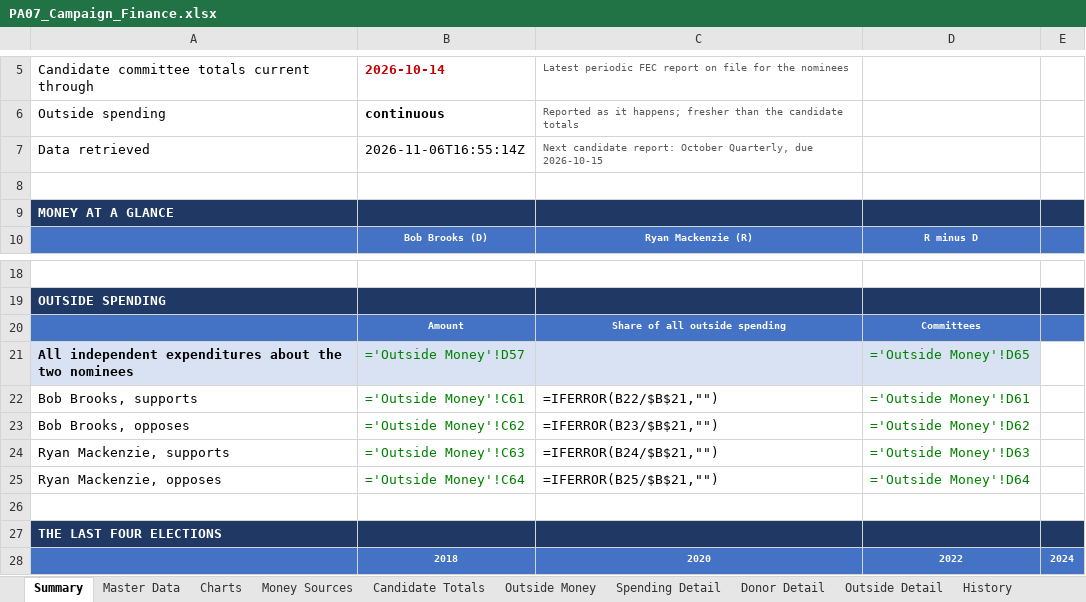
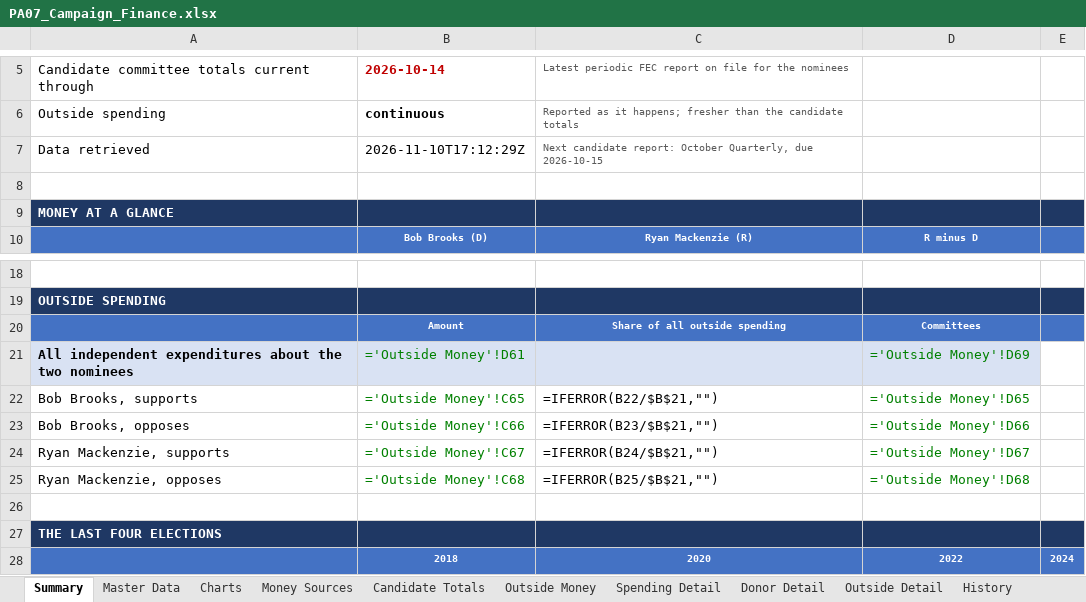
Before and after one commit to weinsteincharles27-del/pa07-finance, an Excel workbook: site/PA07_Campaign_Finance.xlsx, sheet Summary, drawn as a sheet; only a part is shown, gaps mark what is left out; values as stored, in another font and other column widths than the file's, no borders; formulas without a stored value are shown as written; the diff names each change by its address in the sheet, - before the commit and + after, or states it on an @@ line.

```diff
--- a/site/PA07_Campaign_Finance.xlsx (sheet Summary)
+++ b/site/PA07_Campaign_Finance.xlsx (sheet Summary)
-B7: 2026-11-06T16:55:14Z
+B7: 2026-11-10T17:12:29Z
-B21: ='Outside Money'!D57
+B21: ='Outside Money'!D61
-D21: ='Outside Money'!D65
+D21: ='Outside Money'!D69
-B22: ='Outside Money'!C61
+B22: ='Outside Money'!C65
-D22: ='Outside Money'!D61
+D22: ='Outside Money'!D65
-B23: ='Outside Money'!C62
+B23: ='Outside Money'!C66
-D23: ='Outside Money'!D62
+D23: ='Outside Money'!D66
-B24: ='Outside Money'!C63
+B24: ='Outside Money'!C67
-D24: ='Outside Money'!D63
+D24: ='Outside Money'!D67
-B25: ='Outside Money'!C64
+B25: ='Outside Money'!C68
-D25: ='Outside Money'!D64
+D25: ='Outside Money'!D68
```
Also changed, not shown: sheet Master Data, sheet Outside Detail, sheet Outside Money, sheet Charts, sheet Notes & Sources, sheet Candidate Totals, 1 more sheet, 6 other files.
